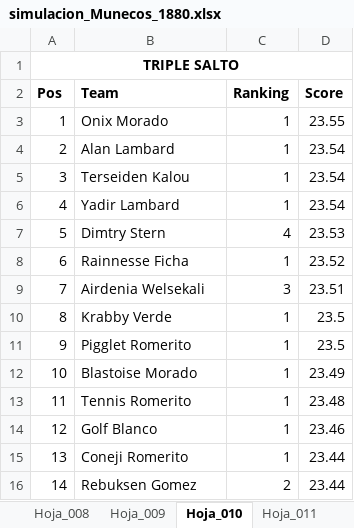
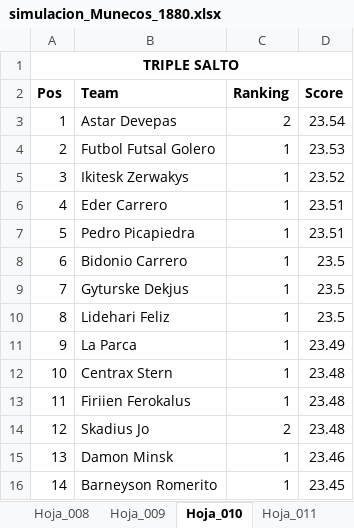
Before and after one commit to ssalinasr/Sports_simulator_python_django, an Excel workbook: olympic_simulator/media/simulacion_Munecos_1880.xlsx, sheet Hoja_010, drawn as a sheet; only a part is shown; values as stored, in another font and other column widths than the file's, no borders; the diff covers the shown part only; the diff names each change by its address in the sheet, - before the commit and + after, or states it on an @@ line.

```diff
--- a/olympic_simulator/media/simulacion_Munecos_1880.xlsx (sheet Hoja_010)
+++ b/olympic_simulator/media/simulacion_Munecos_1880.xlsx (sheet Hoja_010)
-B3 (Team): Onix Morado
+B3 (Team): Astar Devepas
-C3 (Ranking): 1
+C3 (Ranking): 2
-D3 (Score): 23.55
+D3 (Score): 23.54
-B4 (Team): Alan Lambard
+B4 (Team): Futbol Futsal Golero
-D4 (Score): 23.54
+D4 (Score): 23.53
-B5 (Team): Terseiden Kalou
+B5 (Team): Ikitesk Zerwakys
-D5 (Score): 23.54
+D5 (Score): 23.52
-B6 (Team): Yadir Lambard
+B6 (Team): Eder Carrero
-D6 (Score): 23.54
+D6 (Score): 23.51
-B7 (Team): Dimtry Stern
+B7 (Team): Pedro Picapiedra
-C7 (Ranking): 4
+C7 (Ranking): 1
-D7 (Score): 23.53
+D7 (Score): 23.51
-B8 (Team): Rainnesse Ficha
+B8 (Team): Bidonio Carrero
-D8 (Score): 23.52
+D8 (Score): 23.5
-B9 (Team): Airdenia Welsekali
+B9 (Team): Gyturske Dekjus
-C9 (Ranking): 3
+C9 (Ranking): 1
-D9 (Score): 23.51
+D9 (Score): 23.5
-B10 (Team): Krabby Verde
+B10 (Team): Lidehari Feliz
-B11 (Team): Pigglet Romerito
+B11 (Team): La Parca
-D11 (Score): 23.5
+D11 (Score): 23.49
-B12 (Team): Blastoise Morado
+B12 (Team): Centrax Stern
-D12 (Score): 23.49
+D12 (Score): 23.48
-B13 (Team): Tennis Romerito
+B13 (Team): Firiien Ferokalus
-B14 (Team): Golf Blanco
+B14 (Team): Skadius Jo
-C14 (Ranking): 1
+C14 (Ranking): 2
-D14 (Score): 23.46
+D14 (Score): 23.48
-B15 (Team): Coneji Romerito
+B15 (Team): Damon Minsk
-D15 (Score): 23.44
+D15 (Score): 23.46
-B16 (Team): Rebuksen Gomez
+B16 (Team): Barneyson Romerito
-C16 (Ranking): 2
+C16 (Ranking): 1
-D16 (Score): 23.44
+D16 (Score): 23.45
```
Also changed, not shown: 609 edited cells elsewhere in this sheet, sheet Hoja_002, sheet Hoja_001, sheet Hoja_008, sheet Hoja_011, sheet Hoja_006, sheet Hoja_004, 5 more sheets, 16 other files.
